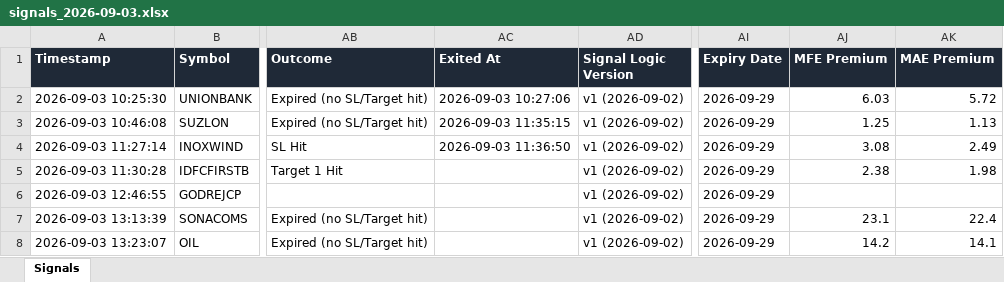
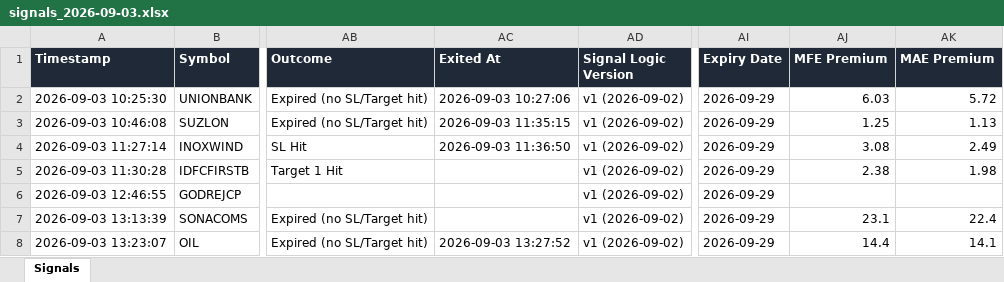
Before and after one commit to dhanunjaya-kd/fo-radar, an Excel workbook: backend/signal_logs/2026-09-03/signals_2026-09-03.xlsx, sheet Signals, drawn as a sheet; only a part is shown, gaps mark what is left out; values as stored, in another font and other column widths than the file's, no borders; the diff names each change by its address in the sheet, - before the commit and + after, or states it on an @@ line.

```diff
--- a/backend/signal_logs/2026-09-03/signals_2026-09-03.xlsx (sheet Signals)
+++ b/backend/signal_logs/2026-09-03/signals_2026-09-03.xlsx (sheet Signals)
-AC8 (Exited At): (empty)
+AC8 (Exited At): 2026-09-03 13:27:52
-AJ8 (MFE Premium): 14.2
+AJ8 (MFE Premium): 14.4
```
Also changed, not shown: 1 other file.
